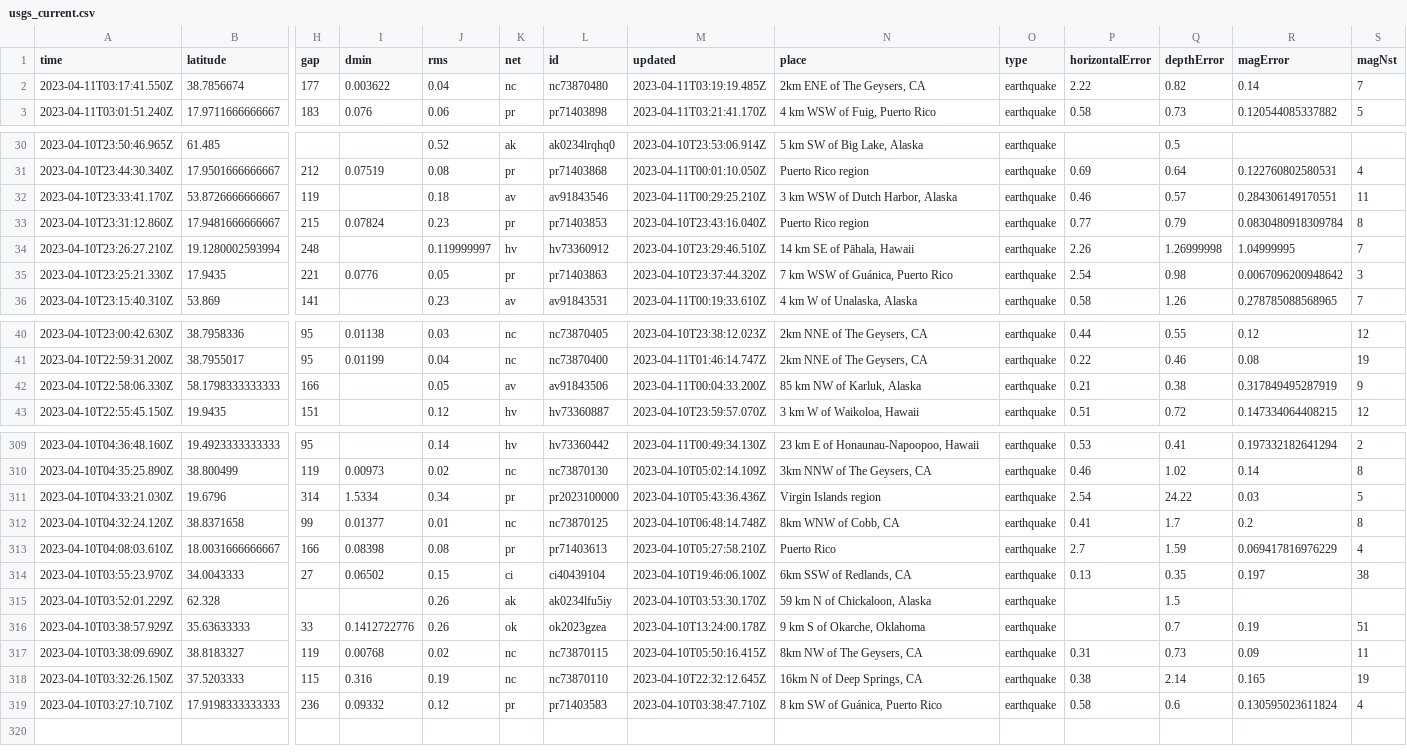
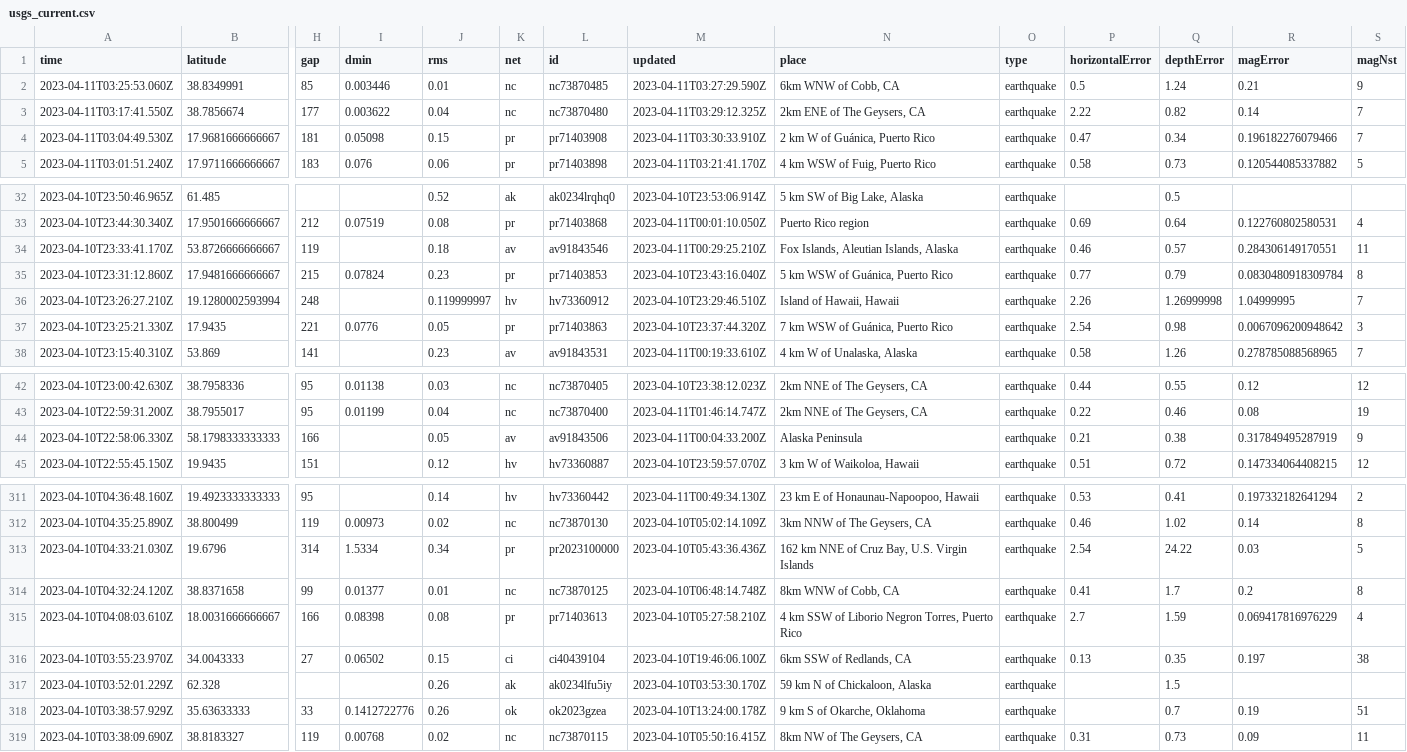
Before and after one commit to aadittambe/first-github-action, a CSV file: usgs_current.csv, drawn as a sheet; only a part is shown, gaps mark what is left out; removed rows and columns are numbered as before the commit, all else as after; rows hold the shown columns only; the diff covers the shown part only; the diff names each change by its address in the sheet, - before the commit and + after, or states it on an @@ line.

```diff
--- a/usgs_current.csv
+++ b/usgs_current.csv
+row 2: 2023-04-11T03:25:53.060Z | 38.8349991 | 85 | 0.003446 | 0.01 | nc | nc73870485 | 2023-04-11T03:27:29.590Z | 6km WNW of Cobb, CA | earthquake | 0.5 | 1.24 | 0.21 | 9
-M3 (updated): 2023-04-11T03:19:19.485Z
+M3 (updated): 2023-04-11T03:29:12.325Z
+row 4: 2023-04-11T03:04:49.530Z | 17.9681666666667 | 181 | 0.05098 | 0.15 | pr | pr71403908 | 2023-04-11T03:30:33.910Z | 2 km W of Guánica, Puerto Rico | earthquake | 0.47 | 0.34 | 0.196182276079466 | 7
-N34 (place): 3 km WSW of Dutch Harbor, Alaska
+N34 (place): Fox Islands, Aleutian Islands, Alaska
-N35 (place): Puerto Rico region
+N35 (place): 5 km WSW of Guánica, Puerto Rico
-N36 (place): 14 km SE of Pāhala, Hawaii
+N36 (place): Island of Hawaii, Hawaii
-N44 (place): 85 km NW of Karluk, Alaska
+N44 (place): Alaska Peninsula
-N313 (place): Virgin Islands region
+N313 (place): 162 km NNE of Cruz Bay, U.S. Virgin Islands
-N315 (place): Puerto Rico
+N315 (place): 4 km SSW of Liborio Negron Torres, Puerto Rico
-row 318: 2023-04-10T03:32:26.150Z | 37.5203333 | 115 | 0.316 | 0.19 | nc | nc73870110 | 2023-04-10T22:32:12.645Z | 16km N of Deep Springs, CA | earthquake | 0.38 | 2.14 | 0.165 | 19
-row 319: 2023-04-10T03:27:10.710Z | 17.9198333333333 | 236 | 0.09332 | 0.12 | pr | pr71403583 | 2023-04-10T03:38:47.710Z | 8 km SW of Guánica, Puerto Rico | earthquake | 0.58 | 0.6 | 0.130595023611824 | 4
```
Also changed, not shown: 55 edited cells elsewhere in this file.
